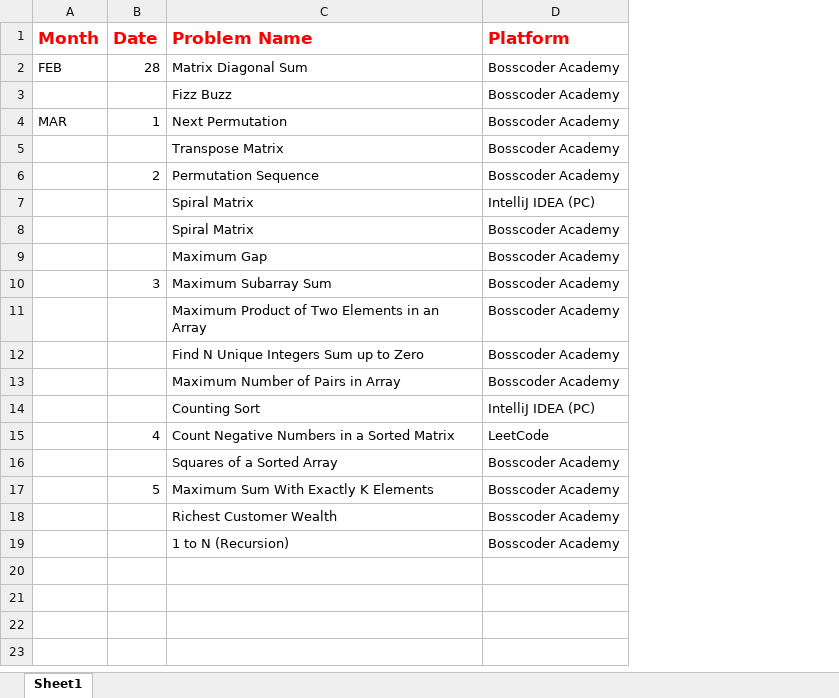
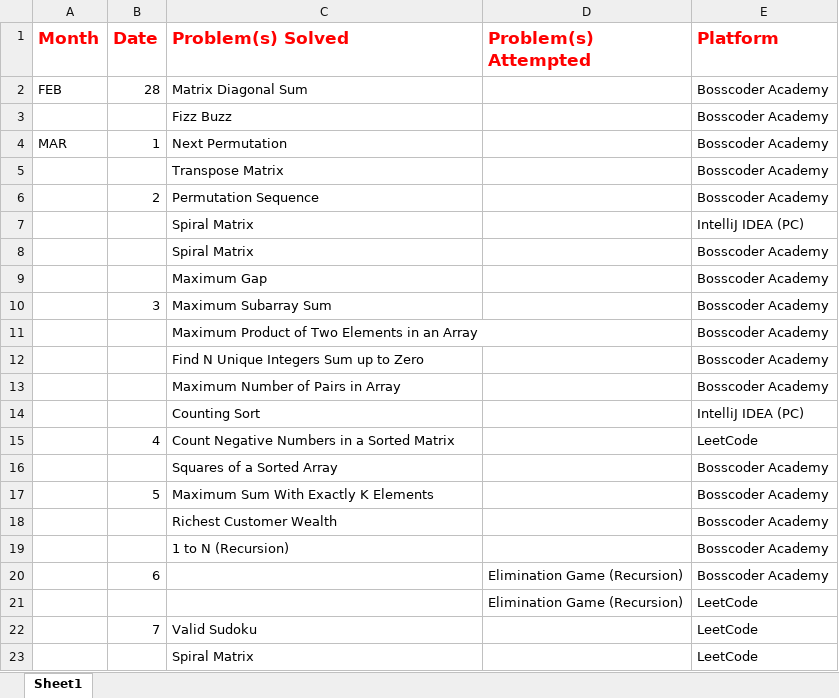
Before and after one commit to abadhesh01/Daily-Coading-2025, an Excel workbook: Year 2025/DailyCodeCountYear2025.xlsx, sheet Sheet1, drawn as a sheet; values as stored, in another font and other column widths than the file's, no borders; the diff names each change by its address in the sheet, - before the commit and + after, or states it on an @@ line.

```diff
--- a/Year 2025/DailyCodeCountYear2025.xlsx (sheet Sheet1)
+++ b/Year 2025/DailyCodeCountYear2025.xlsx (sheet Sheet1)
+column D (Problem(s) Attempted), empty
-C1: Problem Name
+C1: Problem(s) Solved
+row 20:  | 6 |  | Elimination Game (Recursion) | Bosscoder Academy
+row 21:  |  |  | Elimination Game (Recursion) | LeetCode
+row 22:  | 7 | Valid Sudoku |  | LeetCode
+row 23:  |  | Spiral Matrix |  | LeetCode
```
Also changed, not shown: 2 other files.
